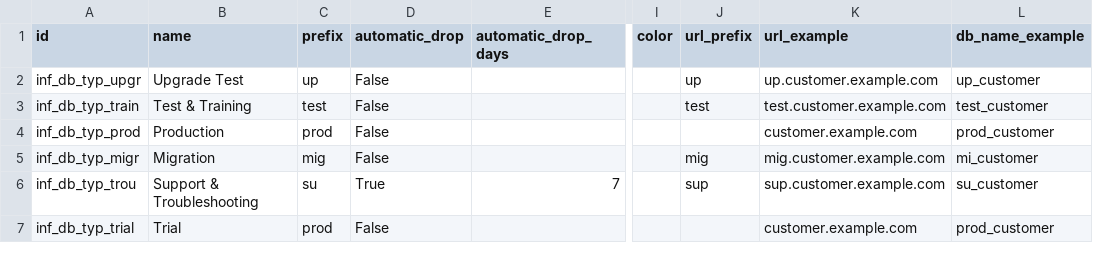
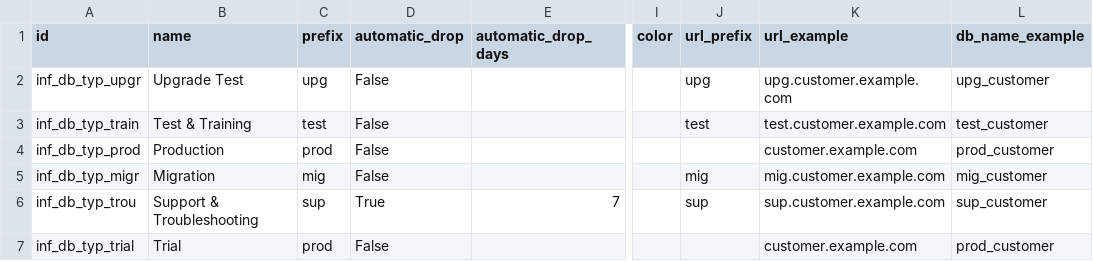
Before and after one commit to ingadhoc/odoo-infrastructure, a CSV file: infrastructure/data/demo/infrastructure.database_type.csv, drawn as a sheet; only a part is shown, gaps mark what is left out; the diff names each change by its address in the sheet, - before the commit and + after, or states it on an @@ line.

Commit message:
[ADD] 'Database Type' demo data

```diff
--- a/infrastructure/data/demo/infrastructure.database_type.csv
+++ b/infrastructure/data/demo/infrastructure.database_type.csv
-C2 (prefix): up
+C2 (prefix): upg
-J2 (url_prefix): up
+J2 (url_prefix): upg
-K2 (url_example): up.customer.example.com
+K2 (url_example): upg.customer.example.com
-L2 (db_name_example): up_customer
+L2 (db_name_example): upg_customer
-L5 (db_name_example): mi_customer
+L5 (db_name_example): mig_customer
-C6 (prefix): su
+C6 (prefix): sup
-L6 (db_name_example): su_customer
+L6 (db_name_example): sup_customer
```
Also changed, not shown: 1 other file.
